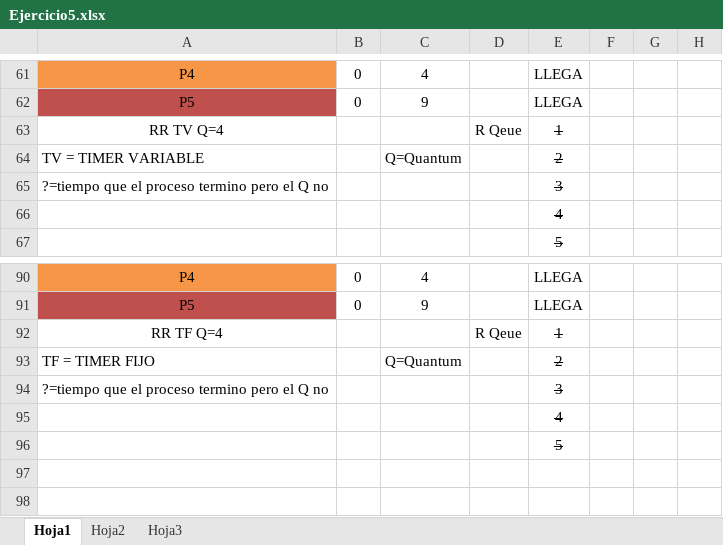
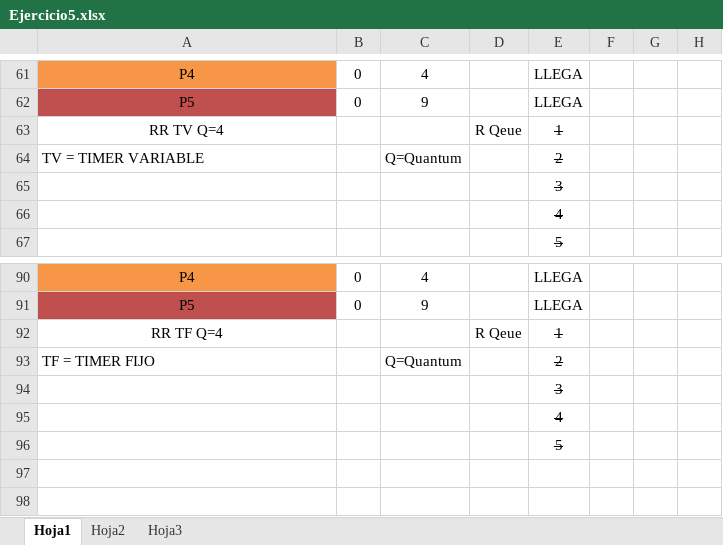
Before and after one commit to nunezValen/ISO, an Excel workbook: P4/Ejercicio5.xlsx, sheet Hoja1, drawn as a sheet; only a part is shown, gaps mark what is left out; values as stored, in another font and other column widths than the file's, no borders; the diff names each change by its address in the sheet, - before the commit and + after, or states it on an @@ line.

```diff
--- a/P4/Ejercicio5.xlsx (sheet Hoja1)
+++ b/P4/Ejercicio5.xlsx (sheet Hoja1)
-A65: ?=tiempo que el proceso termino pero el Q no
+A65: (empty)
-A94: ?=tiempo que el proceso termino pero el Q no
+A94: (empty)
```
Also changed, not shown: P4/ejercicio10.xlsx.
